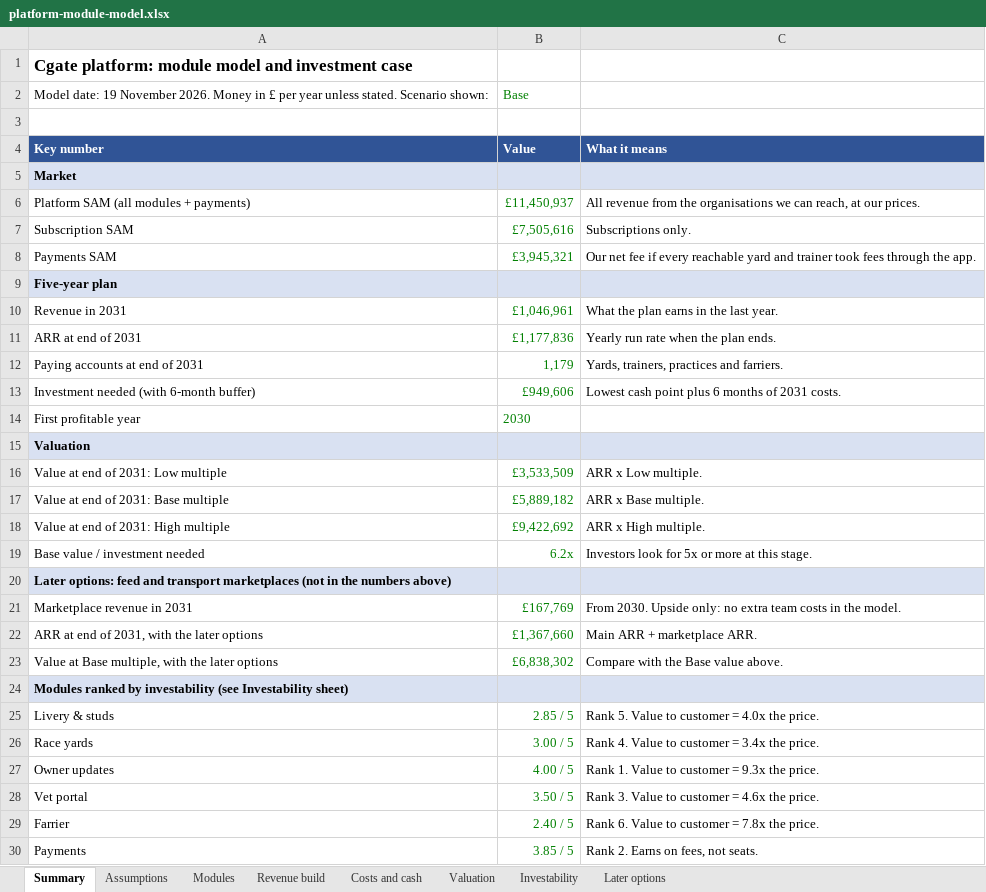
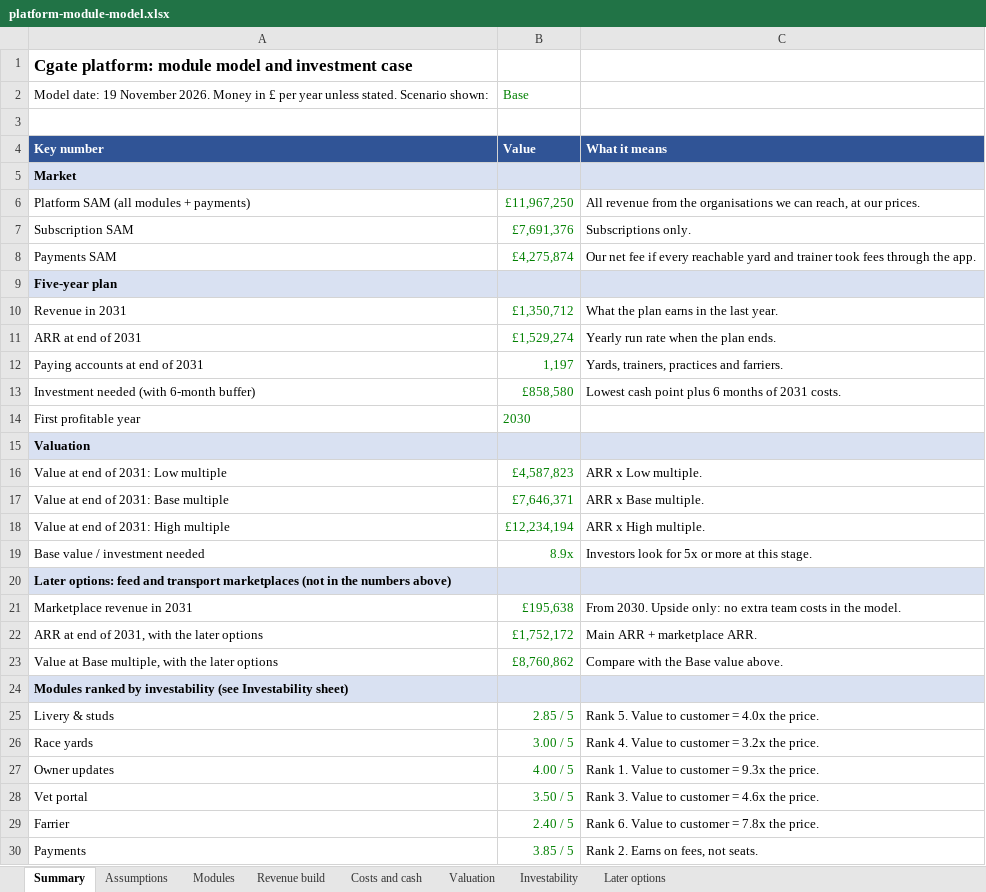
Before and after one commit to alastairlpalmer/CGate, an Excel workbook: docs/market/platform-module-model.xlsx, sheet Summary, drawn as a sheet; only a part is shown; values as stored, in another font and other column widths than the file's, no borders; the diff covers the shown part only; the diff names each change by its address in the sheet, - before the commit and + after, or states it on an @@ line.

```diff
--- a/docs/market/platform-module-model.xlsx (sheet Summary)
+++ b/docs/market/platform-module-model.xlsx (sheet Summary)
-B6: £11,450,937
+B6: £11,967,250
-B7: £7,505,616
+B7: £7,691,376
-B8: £3,945,321
+B8: £4,275,874
-B10: £1,046,961
+B10: £1,350,712
-B11: £1,177,836
+B11: £1,529,274
-B12: 1,179
+B12: 1,197
-B13: £949,606
+B13: £858,580
-B16: £3,533,509
+B16: £4,587,823
-B17: £5,889,182
+B17: £7,646,371
-B18: £9,422,692
+B18: £12,234,194
-B19: 6.2x
+B19: 8.9x
-B21: £167,769
+B21: £195,638
-B22: £1,367,660
+B22: £1,752,172
-B23: £6,838,302
+B23: £8,760,862
-C26: Rank 4. Value to customer = 3.4x the price.
+C26: Rank 4. Value to customer = 3.2x the price.
```
Also changed, not shown: 4 edited cells elsewhere in this sheet, sheet Revenue build, sheet Assumptions, sheet Costs and cash, sheet Later options, sheet Valuation, sheet Modules, 1 more sheet, formulas that keep their value.
